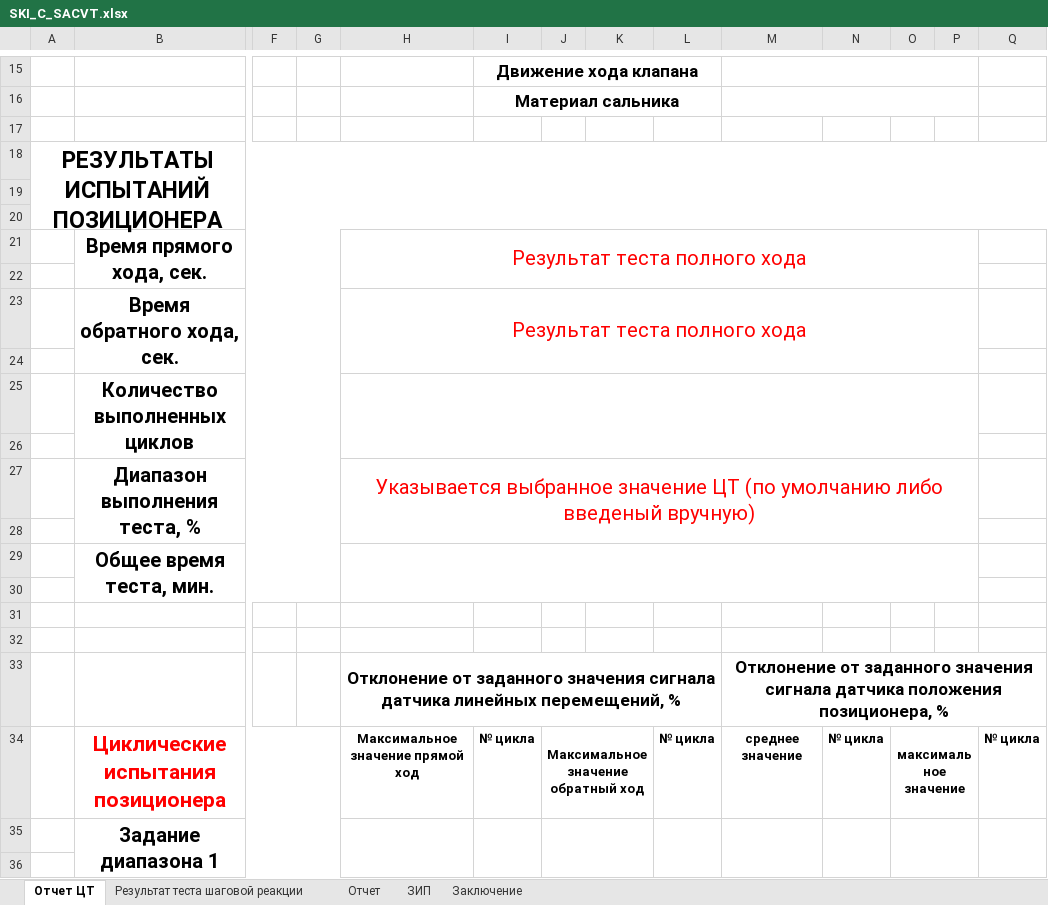
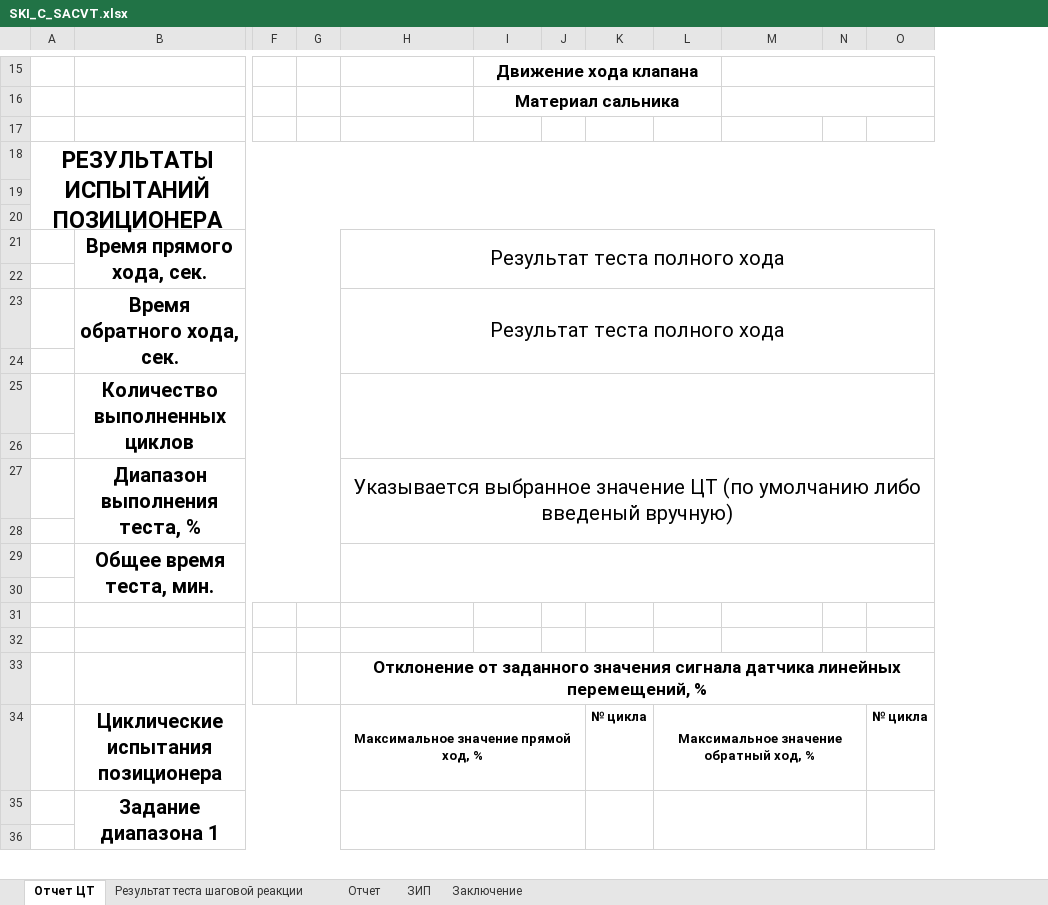
Before and after one commit to Rekvim/MpiSki, an Excel workbook: Reports/SKI_C_SACVT.xlsx, sheet Отчет ЦТ, drawn as a sheet; only a part is shown, gaps mark what is left out; values as stored, in another font and other column widths than the file's, no borders; removed rows and columns are numbered as before the commit, all else as after; rows hold the shown columns only; the diff covers the shown part only; the diff names each change by its address in the sheet, - before the commit and + after, or states it on an @@ line.

Commit message:
Редактирование отчетов

```diff
--- a/Reports/SKI_C_SACVT.xlsx (sheet Отчет ЦТ)
+++ b/Reports/SKI_C_SACVT.xlsx (sheet Отчет ЦТ)
-column N, empty
-column O, empty
-M15:P15 merged
+M15:O15 merged
-M16:P16 merged
+M16:O16 merged
-H21 text colour: #FF0000
+H21 text colour: black
-H21:P22 merged
+H21:O22 merged
-H23 text colour: #FF0000
+H23 text colour: black
-H23:P24 merged
+H23:O24 merged
-H25:P26 merged
+H25:O26 merged
-H27 text colour: #FF0000
+H27 text colour: black
-H27:P28 merged
+H27:O28 merged
-H29:P30 merged
+H29:O30 merged
-H33:L33 merged
+H33:O33 merged
-M33: Отклонение от заданного значения сигнала датчика положения позиционера, %
+M33: (empty)
-M33:Q33 merged
-row 34:  | Циклические испытания позиционера |  |  | Максимальное значение прямой ход | № цикла | Максимальное значение обратный ход |  | № цикла | среднее значение | № цикла | максимальное значение |  | № цикла
+row 34:  | Циклические испытания позиционера |  |  | Максимальное значение прямой ход, % |  |  | № цикла | Максимальное значение обратный ход, % |  |  | № цикла
-H35:H36 merged
+H35:J36 merged
-I35:I36 merged
-J35:K36 merged
+K35:K36 merged
-L35:L36 merged
+L35:N36 merged
-M35:M36 merged
```
Also changed, not shown: 63 added rows, 5 edited cells, cell formats and merged cells elsewhere in this sheet, sheet Результат теста шаговой реакции, sheet Отчет, formulas that keep their value, Reports/SKI_B_CVT.xlsx, Reports/SKI_B_SACVT.xlsx, 2 other files.
